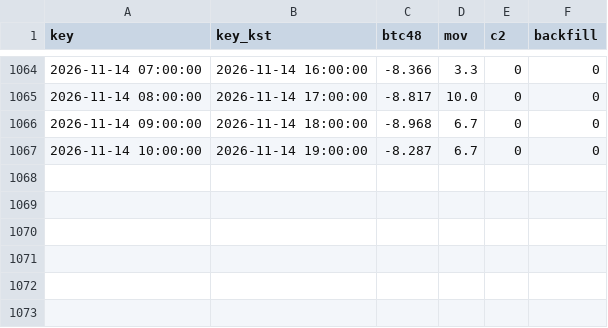
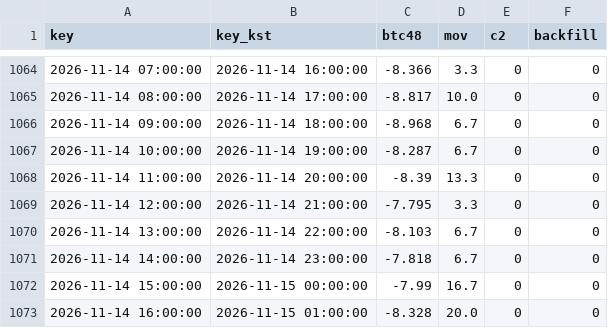
Before and after one commit to antman8422-alt/coin-forward, a CSV file: data/regime.csv, drawn as a sheet; only a part is shown, gaps mark what is left out.

```diff
--- a/data/regime.csv
+++ b/data/regime.csv
@@ -1067 +1067,7 @@
 2026-11-14 10:00:00,2026-11-14 19:00:00,-8.287,6.7,0,0
+2026-11-14 11:00:00,2026-11-14 20:00:00,-8.39,13.3,0,0
+2026-11-14 12:00:00,2026-11-14 21:00:00,-7.795,3.3,0,0
+2026-11-14 13:00:00,2026-11-14 22:00:00,-8.103,6.7,0,0
+2026-11-14 14:00:00,2026-11-14 23:00:00,-7.818,6.7,0,0
+2026-11-14 15:00:00,2026-11-15 00:00:00,-7.99,16.7,0,0
+2026-11-14 16:00:00,2026-11-15 01:00:00,-8.328,20.0,0,0
```
Also changed, not shown: data/runs.csv, data/trades.csv, 2 other files.
